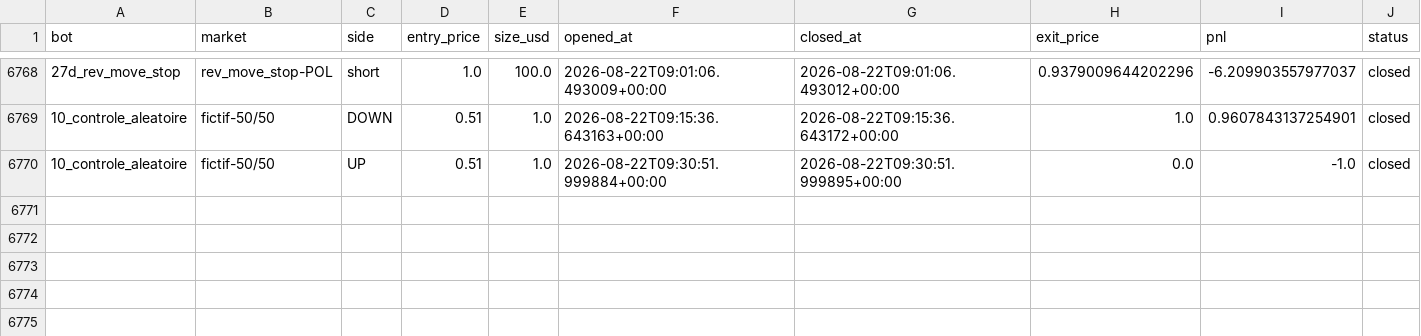
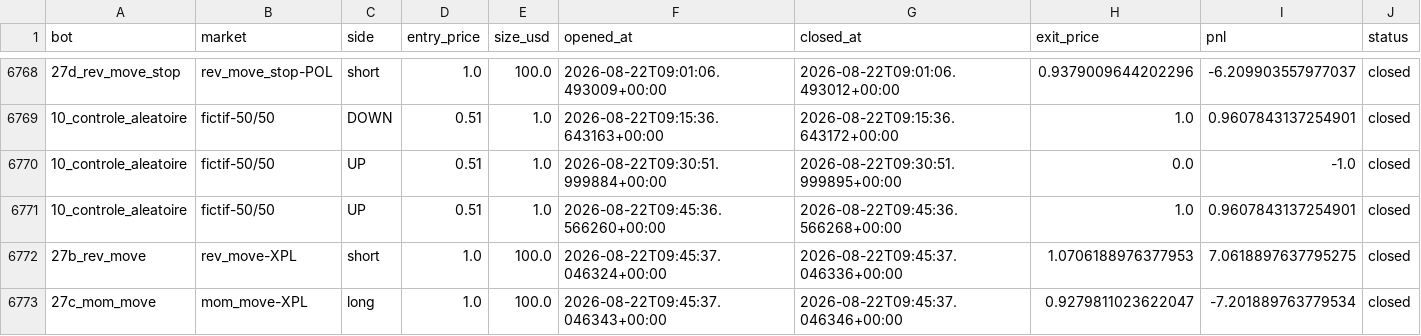
Before and after one commit to BSA-Laky/banc-paper, a CSV file: paper_trades.csv, drawn as a sheet; only a part is shown, gaps mark what is left out.

```diff
--- a/paper_trades.csv
+++ b/paper_trades.csv
@@ -6770 +6770,4 @@ bot,market,side,entry_price,size_usd,opened_at,closed_at,exit_price,pnl,status
 10_controle_aleatoire,fictif-50/50,UP,0.51,1.0,2026-08-22T09:30:51.999884+00:00,2026-08-22T09:30:51.999895+00:00,0.0,-1.0,closed
+10_controle_aleatoire,fictif-50/50,UP,0.51,1.0,2026-08-22T09:45:36.566260+00:00,2026-08-22T09:45:36.566268+00:00,1.0,0.9607843137254901,closed
+27b_rev_move,rev_move-XPL,short,1.0,100.0,2026-08-22T09:45:37.046324+00:00,2026-08-22T09:45:37.046336+00:00,1.0706188976377953,7.0618897637795275,closed
+27c_mom_move,mom_move-XPL,long,1.0,100.0,2026-08-22T09:45:37.046343+00:00,2026-08-22T09:45:37.046346+00:00,0.9279811023622047,-7.201889763779534,closed
```
Also changed, not shown: etat/testnet_trades.csv, 20 other files.
